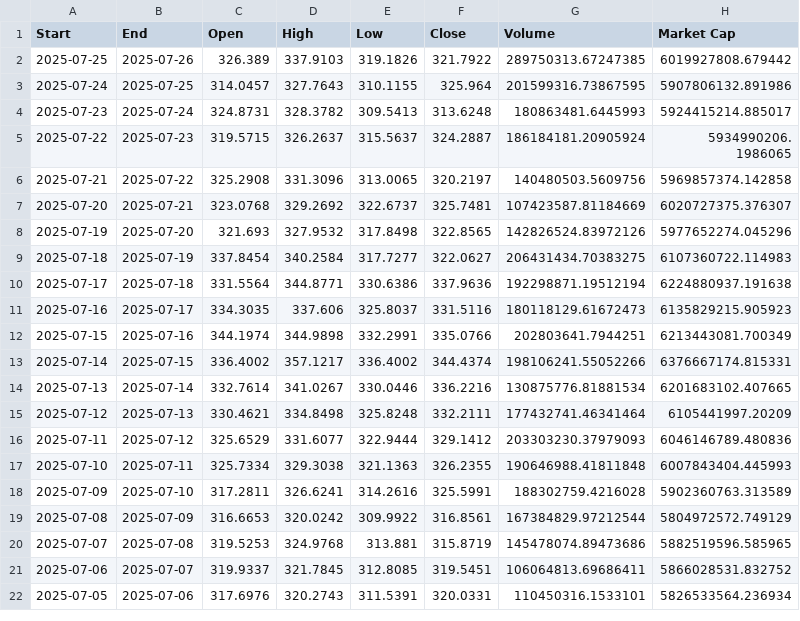
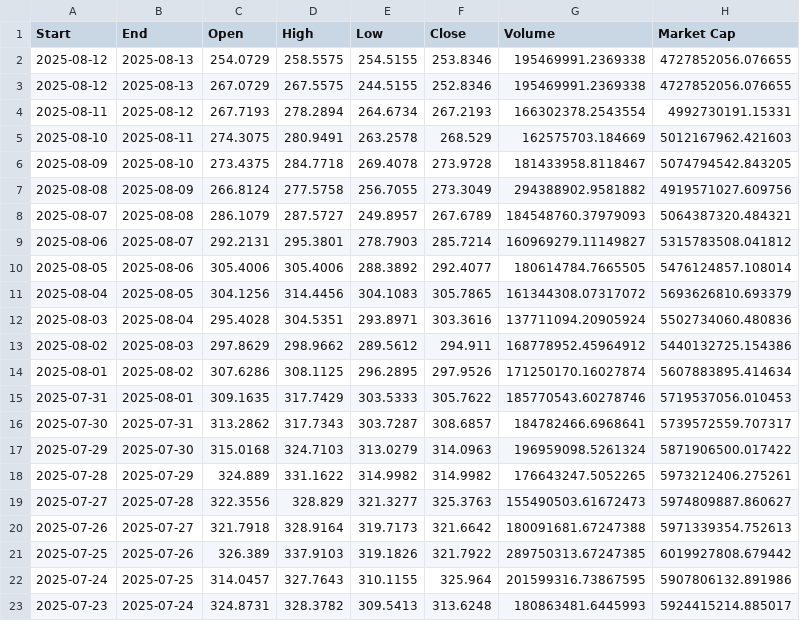
Before and after one commit to afa7789/debase, a CSV file: datasets/monero_2014-05-21_2025-07-25.csv, drawn as a sheet; only a part is shown; the shorter side is filled out with more unchanged rows.

Commit message:
feat: add analysis script for Bitcoin, Ethereum, and Monero All-Time Highs

```diff
--- a/datasets/monero_2014-05-21_2025-07-25.csv
+++ b/datasets/monero_2014-05-21_2025-07-25.csv
@@ -1,2 +1,21 @@
 Start,End,Open,High,Low,Close,Volume,Market Cap
+2025-08-12,2025-08-13,254.0729,258.5575,254.5155,253.8346,195469991.2369338,4727852056.076655
+2025-08-12,2025-08-13,267.0729,267.5575,244.5155,252.8346,195469991.2369338,4727852056.076655
+2025-08-11,2025-08-12,267.7193,278.2894,264.6734,267.2193,166302378.2543554,4992730191.15331
+2025-08-10,2025-08-11,274.3075,280.9491,263.2578,268.529,162575703.184669,5012167962.421603
+2025-08-09,2025-08-10,273.4375,284.7718,269.4078,273.9728,181433958.8118467,5074794542.843205
+2025-08-08,2025-08-09,266.8124,277.5758,256.7055,273.3049,294388902.9581882,4919571027.609756
+2025-08-07,2025-08-08,286.1079,287.5727,249.8957,267.6789,184548760.37979093,5064387320.484321
+2025-08-06,2025-08-07,292.2131,295.3801,278.7903,285.7214,160969279.11149827,5315783508.041812
+2025-08-05,2025-08-06,305.4006,305.4006,288.3892,292.4077,180614784.7665505,5476124857.108014
+2025-08-04,2025-08-05,304.1256,314.4456,304.1083,305.7865,161344308.07317072,5693626810.693379
+2025-08-03,2025-08-04,295.4028,304.5351,293.8971,303.3616,137711094.20905924,5502734060.480836
+2025-08-02,2025-08-03,297.8629,298.9662,289.5612,294.911,168778952.45964912,5440132725.154386
+2025-08-01,2025-08-02,307.6286,308.1125,296.2895,297.9526,171250170.16027874,5607883895.414634
+2025-07-31,2025-08-01,309.1635,317.7429,303.5333,305.7622,185770543.60278746,5719537056.010453
+2025-07-30,2025-07-31,313.2862,317.7343,303.7287,308.6857,184782466.6968641,5739572559.707317
+2025-07-29,2025-07-30,315.0168,324.7103,313.0279,314.0963,196959098.5261324,5871906500.017422
+2025-07-28,2025-07-29,324.889,331.1622,314.9982,314.9982,176643247.5052265,5973212406.275261
+2025-07-27,2025-07-28,322.3556,328.829,321.3277,325.3763,155490503.61672473,5974809887.860627
+2025-07-26,2025-07-27,321.7918,328.9164,319.7173,321.6642,180091681.67247388,5971339354.752613
 2025-07-25,2025-07-26,326.389,337.9103,319.1826,321.7922,289750313.67247385,6019927808.679442
```
Also changed, not shown: datasets/bitcoin_2010-07-17_2025-07-25.csv, datasets/ethereum_2015-08-07_2025-07-25.csv, 1 other file.
